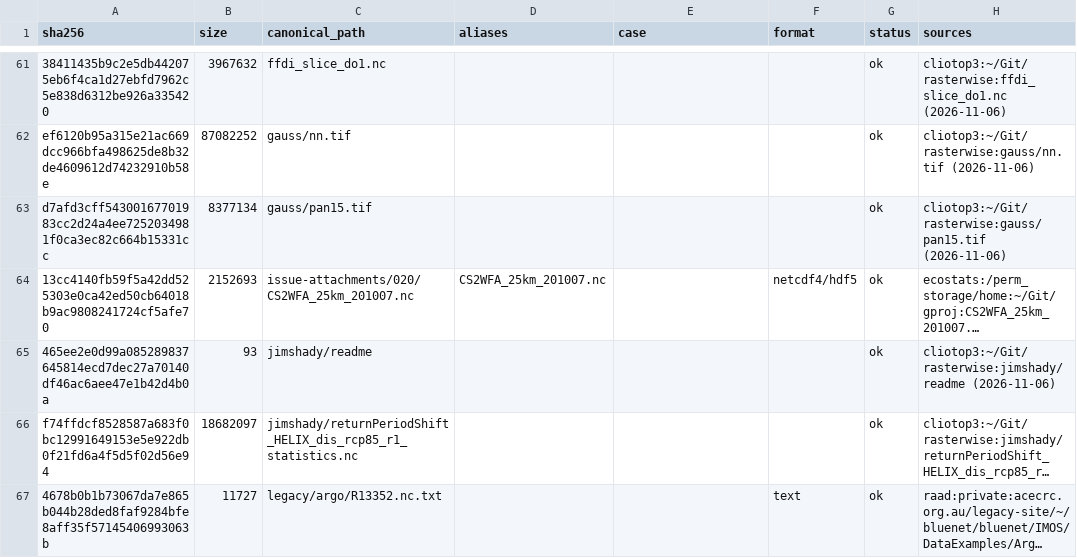
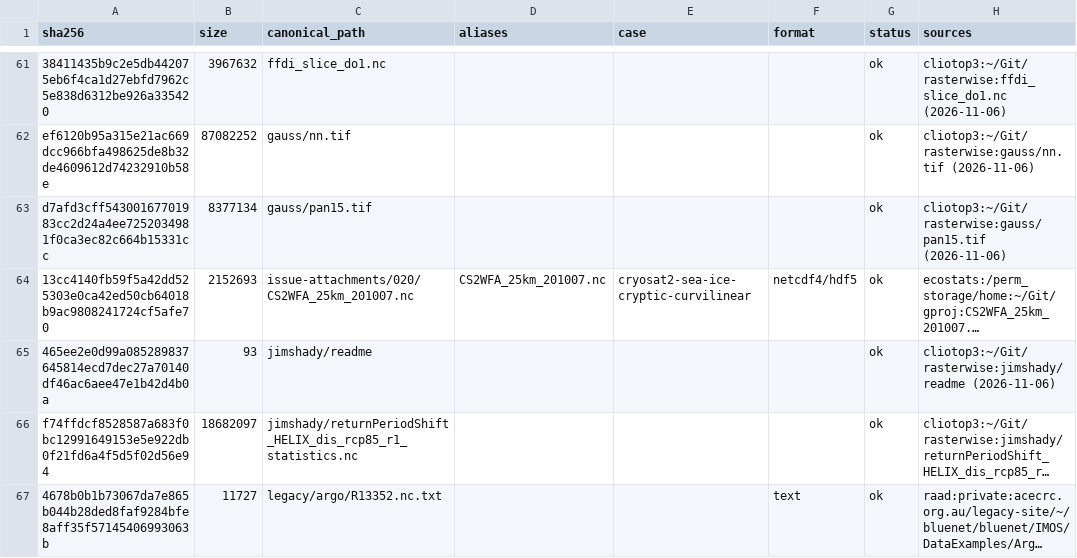
Before and after one commit to rgdal-dev/rasterwise, a CSV file: manifest.csv, drawn as a sheet; only a part is shown, gaps mark what is left out; long unchanged cells end in …; the diff names each change by its address in the sheet, - before the commit and + after, or states it on an @@ line.

```diff
--- a/manifest.csv
+++ b/manifest.csv
-E64 (case): (empty)
+E64 (case): cryosat2-sea-ice-cryptic-curvilinear
```
Also changed, not shown: 2 other files.
